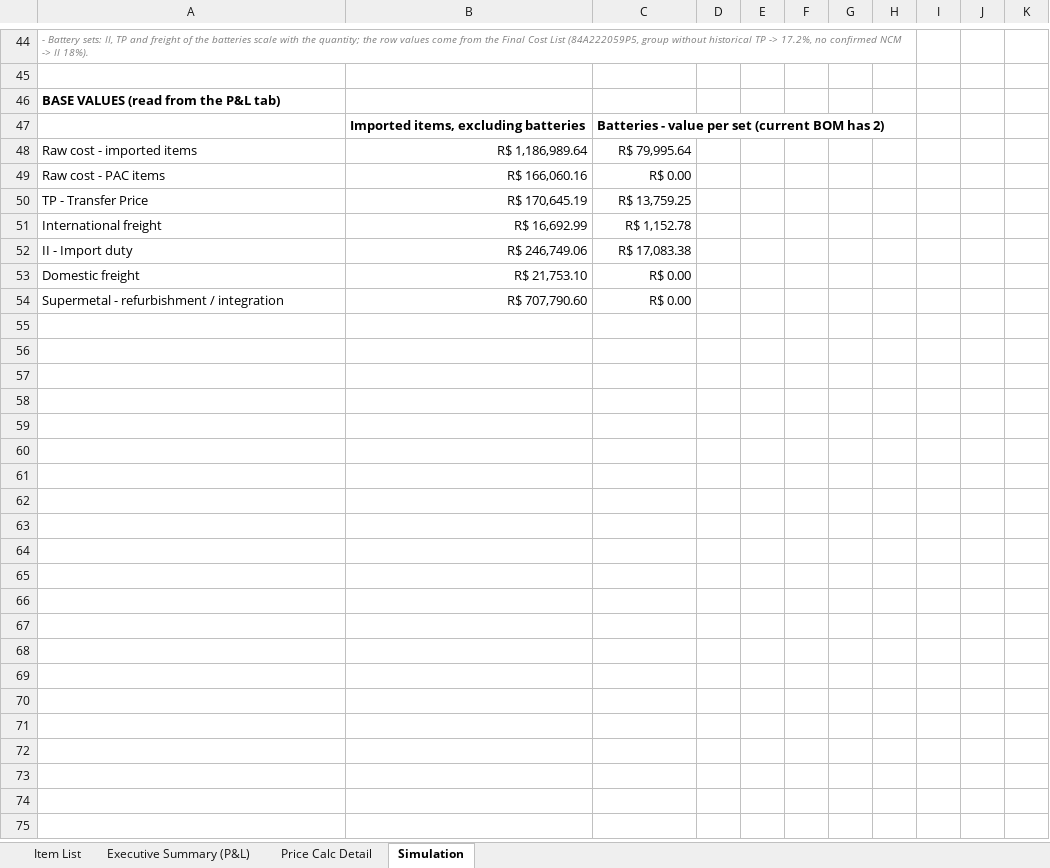
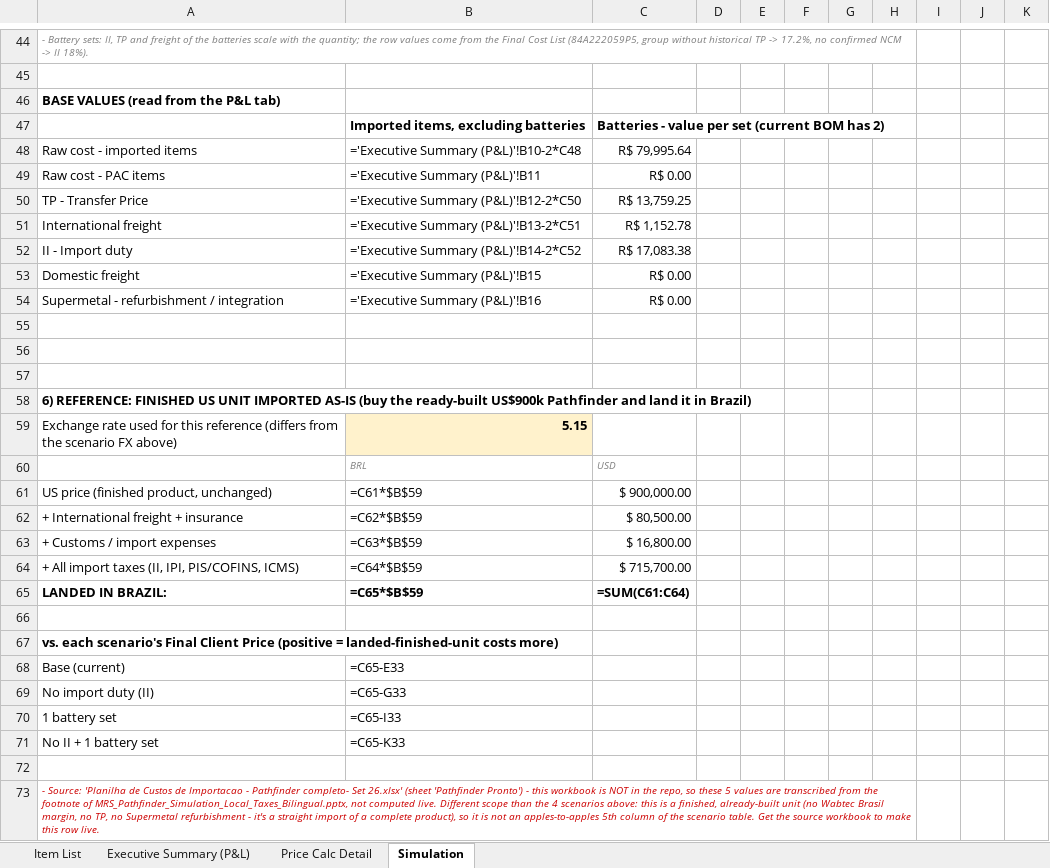
Before and after one commit to matheusazvoliveira-cmd/Preco_PAthfinder, an Excel workbook: Pathfinder_Cost_Summary_EN.xlsx, sheet Simulation, drawn as a sheet; only a part is shown, gaps mark what is left out; values as stored, in another font and other column widths than the file's, no borders; formulas without a stored value are shown as written; the diff covers the shown part only; the diff names each change by its address in the sheet, - before the commit and + after, or states it on an @@ line.

Commit message:
Add finished-US-unit landed reference to the Simulation tab
New section 6 in both Simulation tabs: buying the ready-built US$900k
Pathfinder and importing it as-is (product + freight/insurance +
customs expenses + all import taxes = US$1,713k), compared against
each of the 4 build-scenario Final Client Prices. The landed finished
unit is MORE expensive than every one of our own scenarios (by
R$307k-503k / roughly US$60k-99k), directly answering whether buying
it finished from the US would be cheaper - it would not, at least
under these numbers.

The 5 source values (product/freight/expenses/taxes/FX 5.15) are
transcribed from the footnote of MRS_Pathfinder_Simulation_Local_Taxes_
Bilingual.pptx, not computed live: the source workbook ('Planilha de
Custos de Importacao - Pathfinder completo- Set 26.xlsx', sheet
'Pathfinder Pronto') that build_simulation_slide.py depends on is not
in this repo, so that script cannot currently run here either. Flagged
clearly in the Fonte note and in this commit; get that file to make
this section live and to fix build_simulation_slide.py's broken path.

Also fixes a real bug caught while adding this: the new section's
starting row collided with the existing HELP0 battery-helper block
(fixed rows 46-54), silently overwriting several of its formulas with
label text. Now computed as max(after the drivers/notes, after the
helper block).

```diff
--- a/Pathfinder_Cost_Summary_EN.xlsx (sheet Simulation)
+++ b/Pathfinder_Cost_Summary_EN.xlsx (sheet Simulation)
-B48: R$ 1,186,989.64
+B48: ='Executive Summary (P&L)'!B10-2*C48
-B49: R$ 166,060.16
+B49: ='Executive Summary (P&L)'!B11
-B50: R$ 170,645.19
+B50: ='Executive Summary (P&L)'!B12-2*C50
-B51: R$ 16,692.99
+B51: ='Executive Summary (P&L)'!B13-2*C51
-B52: R$ 246,749.06
+B52: ='Executive Summary (P&L)'!B14-2*C52
-B53: R$ 21,753.10
+B53: ='Executive Summary (P&L)'!B15
-B54: R$ 707,790.60
+B54: ='Executive Summary (P&L)'!B16
+row 55: (empty)
+row 56: (empty)
+row 57: (empty)
+row 58: 6) REFERENCE: FINISHED US UNIT IMPORTED AS-IS (buy the ready-built US$900k Pathfinder and land it in Brazil)
+row 59: Exchange rate used for this reference (differs from the scenario FX above) | 5.15
+row 60:  | BRL | USD
+row 61: US price (finished product, unchanged) | =C61*$B$59 | $ 900,000.00
+row 62: + International freight + insurance | =C62*$B$59 | $ 80,500.00
+row 63: + Customs / import expenses | =C63*$B$59 | $ 16,800.00
+row 64: + All import taxes (II, IPI, PIS/COFINS, ICMS) | =C64*$B$59 | $ 715,700.00
+row 65: LANDED IN BRAZIL: | =C65*$B$59 | =SUM(C61:C64)
+row 66: (empty)
+row 67: vs. each scenario's Final Client Price (positive = landed-finished-unit costs more)
+row 68: Base (current) | =C65-E33
+row 69: No import duty (II) | =C65-G33
+row 70: 1 battery set | =C65-I33
+row 71: No II + 1 battery set | =C65-K33
+row 72: (empty)
+row 73: - Source: 'Planilha de Custos de Importacao - Pathfinder completo- Set 26.xlsx' (sheet 'Pathfinder Pronto') - this workbook is NOT in the repo, so these 5 values are transcribed from the footnote of MRS_Pathfinder_Simulation_Local_Taxes_Bilingual.pptx, not computed live. Different scope than the 4 scenarios above: this is a finished, already-built unit (no Wabtec Brasil margin, no TP, no Supermetal refurbishment - it's a straight import of a complete product), so it is not an apples-to-apples 5th column of the scenario table. Get the source workbook to make this row live.
```
Also changed, not shown: 15 added rows, 15 removed rows and 14 edited cells elsewhere in this sheet, sheet Executive Summary (P&L), sheet Price Calc Detail, Pathfinder_Cost_Summary_PT.xlsx, 1 other file.
